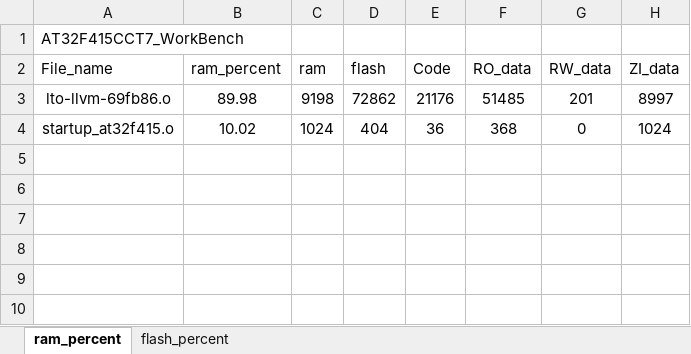
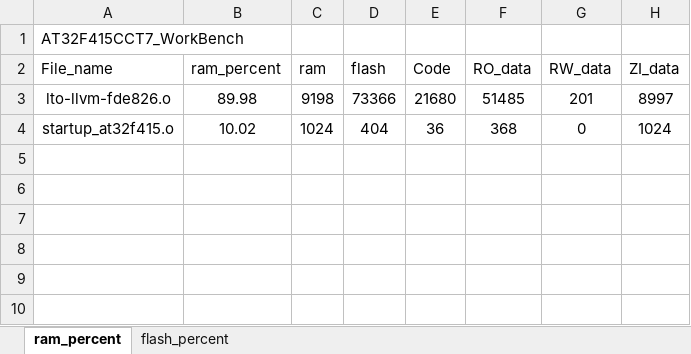
Before and after one commit to FW-Projects/FW_S2PRO, an Excel workbook: app/AT32F415CCT7_WorkBench/project/MDK_V5/AT32F415CCT7_WorkBench_analysis.xlsx, sheet ram_percent, drawn as a sheet; only a part is shown; values as stored, in another font and other column widths than the file's, no borders; charts and pictures and table styles not drawn; the diff names each change by its address in the sheet, - before the commit and + after, or states it on an @@ line.

```diff
--- a/app/AT32F415CCT7_WorkBench/project/MDK_V5/AT32F415CCT7_WorkBench_analysis.xlsx (sheet ram_percent)
+++ b/app/AT32F415CCT7_WorkBench/project/MDK_V5/AT32F415CCT7_WorkBench_analysis.xlsx (sheet ram_percent)
-A3 (File_name): lto-llvm-69fb86.o
+A3 (File_name): lto-llvm-fde826.o
-D3 (flash): 72862
+D3 (flash): 73366
-E3 (Code): 21176
+E3 (Code): 21680
```
Also changed, not shown: sheet flash_percent, charts or pictures, 30 other files.
